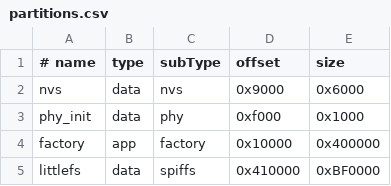
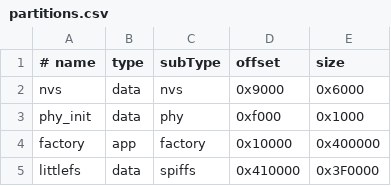
Before and after one commit to emwstudio/esp32-eye, a CSV file: firmware/display/partitions.csv, drawn as a sheet.

Commit message:
feat: 端到端联调——display PMU/内存/离线恢复修复、server 代理适配与调试端点、cam I2C 共存

```diff
--- a/firmware/display/partitions.csv
+++ b/firmware/display/partitions.csv
@@ -4,2 +4,2 @@ phy_init, data, phy,      0xf000,    0x1000
 factory,  app,  factory,  0x10000,   0x400000
-littlefs, data, spiffs,   0x410000,  0xBF0000
+littlefs, data, spiffs,   0x410000,  0x3F0000
```
Also changed, not shown: 15 other files.
